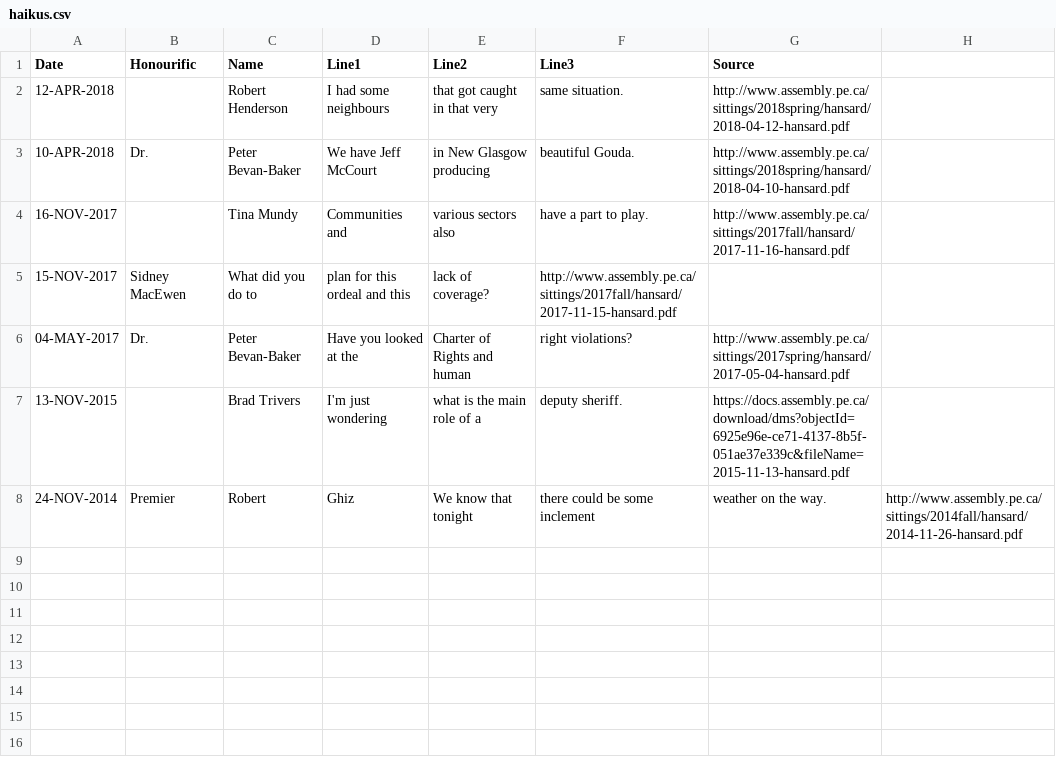
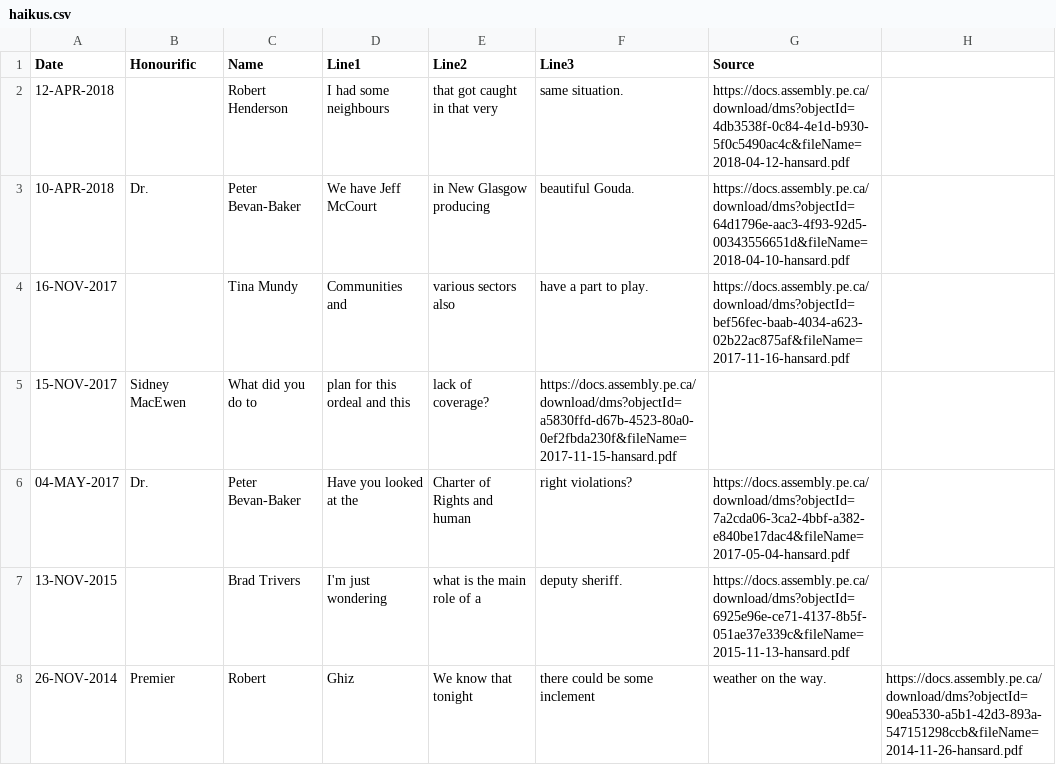
Before and after one commit to codetojoy/pei-poli-haiku, a CSV file: haikus.csv, drawn as a sheet.

Commit message:
incremental update Sun 31 Oct 2021 04:32:22 ADT

```diff
--- a/haikus.csv
+++ b/haikus.csv
@@ -1,8 +1,8 @@
 "Date","Honourific","Name","Line1","Line2","Line3","Source"
-"12-APR-2018","","Robert Henderson","I had some neighbours","that got caught in that very","same situation.","http://www.assembly.pe.ca/sittings/2018spring/hansard/2018-04-12-hansard.pdf"
-"10-APR-2018","Dr.","Peter Bevan-Baker","We have Jeff McCourt","in New Glasgow producing","beautiful Gouda.","http://www.assembly.pe.ca/sittings/2018spring/hansard/2018-04-10-hansard.pdf"
-"16-NOV-2017","","Tina Mundy","Communities and","various sectors also","have a part to play.","http://www.assembly.pe.ca/sittings/2017fall/hansard/2017-11-16-hansard.pdf"
-"15-NOV-2017","Sidney MacEwen","What did you do to","plan for this ordeal and this","lack of coverage?","http://www.assembly.pe.ca/sittings/2017fall/hansard/2017-11-15-hansard.pdf"
-"04-MAY-2017","Dr.","Peter Bevan-Baker","Have you looked at the","Charter of Rights and human","right violations?","http://www.assembly.pe.ca/sittings/2017spring/hansard/2017-05-04-hansard.pdf"
+"12-APR-2018","","Robert Henderson","I had some neighbours","that got caught in that very","same situation.","https://docs.assembly.pe.ca/download/dms?objectId=4db3538f-0c84-4e1d-b930-5f0c5490ac4c&fileName=2018-04-12-hansard.pdf"
+"10-APR-2018","Dr.","Peter Bevan-Baker","We have Jeff McCourt","in New Glasgow producing","beautiful Gouda.","https://docs.assembly.pe.ca/download/dms?objectId=64d1796e-aac3-4f93-92d5-00343556651d&fileName=2018-04-10-hansard.pdf"
+"16-NOV-2017","","Tina Mundy","Communities and","various sectors also","have a part to play.","https://docs.assembly.pe.ca/download/dms?objectId=bef56fec-baab-4034-a623-02b22ac875af&fileName=2017-11-16-hansard.pdf"
+"15-NOV-2017","Sidney MacEwen","What did you do to","plan for this ordeal and this","lack of coverage?","https://docs.assembly.pe.ca/download/dms?objectId=a5830ffd-d67b-4523-80a0-0ef2fbda230f&fileName=2017-11-15-hansard.pdf"
+"04-MAY-2017","Dr.","Peter Bevan-Baker","Have you looked at the","Charter of Rights and human","right violations?","https://docs.assembly.pe.ca/download/dms?objectId=7a2cda06-3ca2-4bbf-a382-e840be17dac4&fileName=2017-05-04-hansard.pdf"
 "13-NOV-2015","","Brad Trivers","I'm just wondering","what is the main role of a","deputy sheriff.","https://docs.assembly.pe.ca/download/dms?objectId=6925e96e-ce71-4137-8b5f-051ae37e339c&fileName=2015-11-13-hansard.pdf"
-"24-NOV-2014","Premier","Robert","Ghiz","We know that tonight","there could be some inclement","weather on the way.","http://www.assembly.pe.ca/sittings/2014fall/hansard/2014-11-26-hansard.pdf"
+"26-NOV-2014","Premier","Robert","Ghiz","We know that tonight","there could be some inclement","weather on the way.","https://docs.assembly.pe.ca/download/dms?objectId=90ea5330-a5b1-42d3-893a-547151298ccb&fileName=2014-11-26-hansard.pdf"
```
